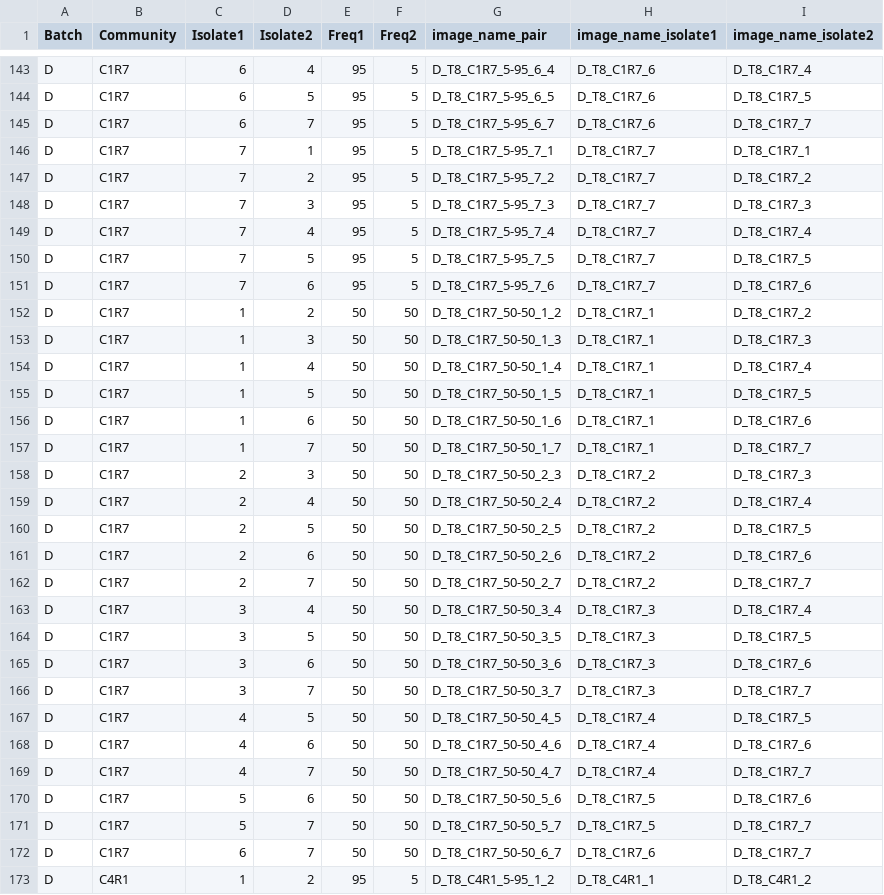
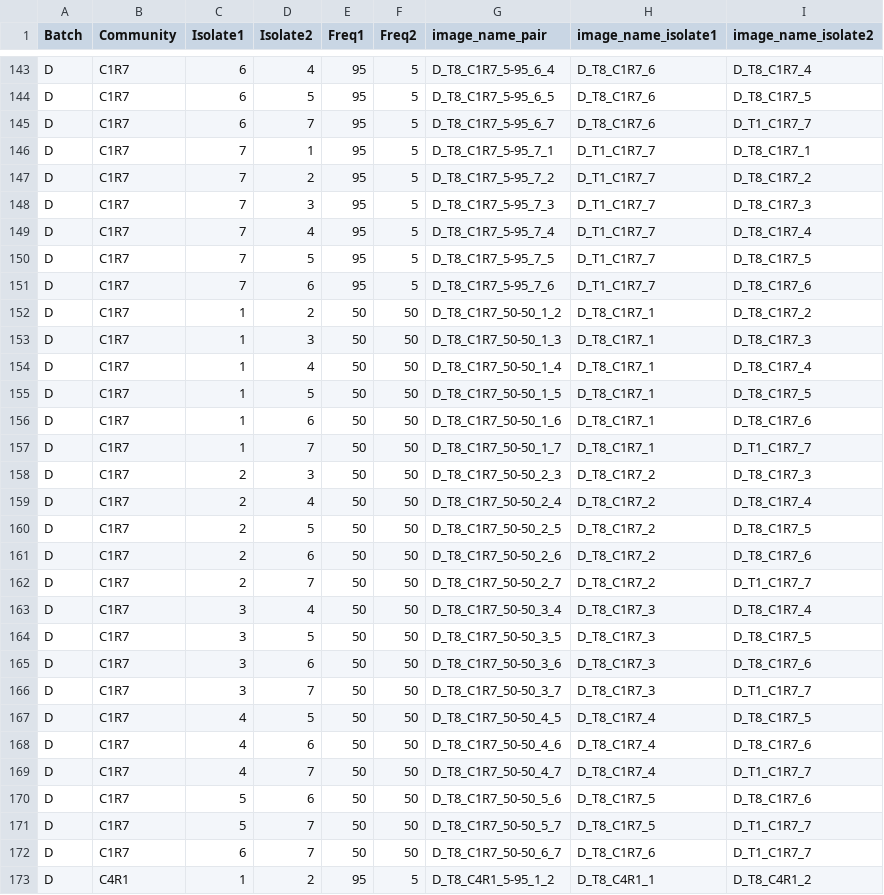
Before and after one commit to Chang-Yu-Chang/emergent-coexistence, a CSV file: output/check/00-list_image_mapping-D.csv, drawn as a sheet; only a part is shown, gaps mark what is left out; the diff covers the shown part only.

```diff
--- a/output/check/00-list_image_mapping-D.csv
+++ b/output/check/00-list_image_mapping-D.csv
@@ -144,9 +144,9 @@ D,C1R7,6,4,95,5,D_T8_C1R7_5-95_6_4,D_T8_C1R7_6,D_T8_C1R7_4
 D,C1R7,6,5,95,5,D_T8_C1R7_5-95_6_5,D_T8_C1R7_6,D_T8_C1R7_5
-D,C1R7,6,7,95,5,D_T8_C1R7_5-95_6_7,D_T8_C1R7_6,D_T8_C1R7_7
-D,C1R7,7,1,95,5,D_T8_C1R7_5-95_7_1,D_T8_C1R7_7,D_T8_C1R7_1
-D,C1R7,7,2,95,5,D_T8_C1R7_5-95_7_2,D_T8_C1R7_7,D_T8_C1R7_2
-D,C1R7,7,3,95,5,D_T8_C1R7_5-95_7_3,D_T8_C1R7_7,D_T8_C1R7_3
-D,C1R7,7,4,95,5,D_T8_C1R7_5-95_7_4,D_T8_C1R7_7,D_T8_C1R7_4
-D,C1R7,7,5,95,5,D_T8_C1R7_5-95_7_5,D_T8_C1R7_7,D_T8_C1R7_5
-D,C1R7,7,6,95,5,D_T8_C1R7_5-95_7_6,D_T8_C1R7_7,D_T8_C1R7_6
+D,C1R7,6,7,95,5,D_T8_C1R7_5-95_6_7,D_T8_C1R7_6,D_T1_C1R7_7
+D,C1R7,7,1,95,5,D_T8_C1R7_5-95_7_1,D_T1_C1R7_7,D_T8_C1R7_1
+D,C1R7,7,2,95,5,D_T8_C1R7_5-95_7_2,D_T1_C1R7_7,D_T8_C1R7_2
+D,C1R7,7,3,95,5,D_T8_C1R7_5-95_7_3,D_T1_C1R7_7,D_T8_C1R7_3
+D,C1R7,7,4,95,5,D_T8_C1R7_5-95_7_4,D_T1_C1R7_7,D_T8_C1R7_4
+D,C1R7,7,5,95,5,D_T8_C1R7_5-95_7_5,D_T1_C1R7_7,D_T8_C1R7_5
+D,C1R7,7,6,95,5,D_T8_C1R7_5-95_7_6,D_T1_C1R7_7,D_T8_C1R7_6
 D,C1R7,1,2,50,50,D_T8_C1R7_50-50_1_2,D_T8_C1R7_1,D_T8_C1R7_2
@@ -156,3 +156,3 @@ D,C1R7,1,5,50,50,D_T8_C1R7_50-50_1_5,D_T8_C1R7_1,D_T8_C1R7_5
 D,C1R7,1,6,50,50,D_T8_C1R7_50-50_1_6,D_T8_C1R7_1,D_T8_C1R7_6
-D,C1R7,1,7,50,50,D_T8_C1R7_50-50_1_7,D_T8_C1R7_1,D_T8_C1R7_7
+D,C1R7,1,7,50,50,D_T8_C1R7_50-50_1_7,D_T8_C1R7_1,D_T1_C1R7_7
 D,C1R7,2,3,50,50,D_T8_C1R7_50-50_2_3,D_T8_C1R7_2,D_T8_C1R7_3
@@ -161,3 +161,3 @@ D,C1R7,2,5,50,50,D_T8_C1R7_50-50_2_5,D_T8_C1R7_2,D_T8_C1R7_5
 D,C1R7,2,6,50,50,D_T8_C1R7_50-50_2_6,D_T8_C1R7_2,D_T8_C1R7_6
-D,C1R7,2,7,50,50,D_T8_C1R7_50-50_2_7,D_T8_C1R7_2,D_T8_C1R7_7
+D,C1R7,2,7,50,50,D_T8_C1R7_50-50_2_7,D_T8_C1R7_2,D_T1_C1R7_7
 D,C1R7,3,4,50,50,D_T8_C1R7_50-50_3_4,D_T8_C1R7_3,D_T8_C1R7_4
@@ -165,9 +165,9 @@ D,C1R7,3,5,50,50,D_T8_C1R7_50-50_3_5,D_T8_C1R7_3,D_T8_C1R7_5
 D,C1R7,3,6,50,50,D_T8_C1R7_50-50_3_6,D_T8_C1R7_3,D_T8_C1R7_6
-D,C1R7,3,7,50,50,D_T8_C1R7_50-50_3_7,D_T8_C1R7_3,D_T8_C1R7_7
+D,C1R7,3,7,50,50,D_T8_C1R7_50-50_3_7,D_T8_C1R7_3,D_T1_C1R7_7
 D,C1R7,4,5,50,50,D_T8_C1R7_50-50_4_5,D_T8_C1R7_4,D_T8_C1R7_5
 D,C1R7,4,6,50,50,D_T8_C1R7_50-50_4_6,D_T8_C1R7_4,D_T8_C1R7_6
-D,C1R7,4,7,50,50,D_T8_C1R7_50-50_4_7,D_T8_C1R7_4,D_T8_C1R7_7
+D,C1R7,4,7,50,50,D_T8_C1R7_50-50_4_7,D_T8_C1R7_4,D_T1_C1R7_7
 D,C1R7,5,6,50,50,D_T8_C1R7_50-50_5_6,D_T8_C1R7_5,D_T8_C1R7_6
-D,C1R7,5,7,50,50,D_T8_C1R7_50-50_5_7,D_T8_C1R7_5,D_T8_C1R7_7
-D,C1R7,6,7,50,50,D_T8_C1R7_50-50_6_7,D_T8_C1R7_6,D_T8_C1R7_7
+D,C1R7,5,7,50,50,D_T8_C1R7_50-50_5_7,D_T8_C1R7_5,D_T1_C1R7_7
+D,C1R7,6,7,50,50,D_T8_C1R7_50-50_6_7,D_T8_C1R7_6,D_T1_C1R7_7
 D,C4R1,1,2,95,5,D_T8_C4R1_5-95_1_2,D_T8_C4R1_1,D_T8_C4R1_2
```
Also changed, not shown: 5 edited cells elsewhere in this file, output/check/00-list_images-no_growth_isolates.csv, 11 other files.
